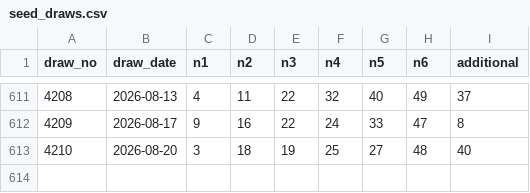
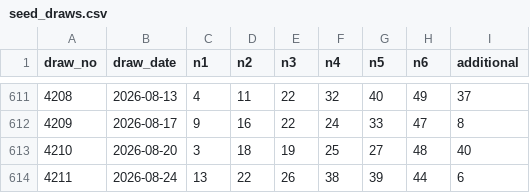
Before and after one commit to darinatic/totoLab, a CSV file: backend/data/seed_draws.csv, drawn as a sheet; only a part is shown, gaps mark what is left out; the diff names each change by its address in the sheet, - before the commit and + after, or states it on an @@ line.

```diff
--- a/backend/data/seed_draws.csv
+++ b/backend/data/seed_draws.csv
+row 614: 4211 | 2026-08-24 | 13 | 22 | 26 | 38 | 39 | 44 | 6
```
Also changed, not shown: 1 other file.
